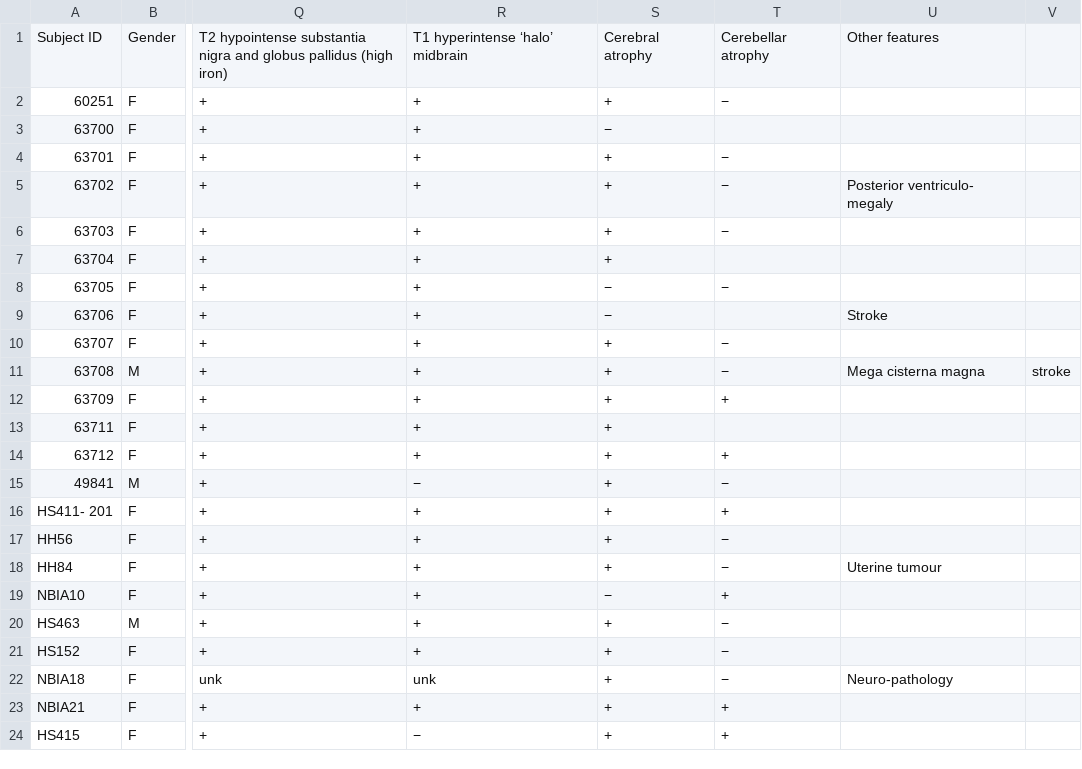
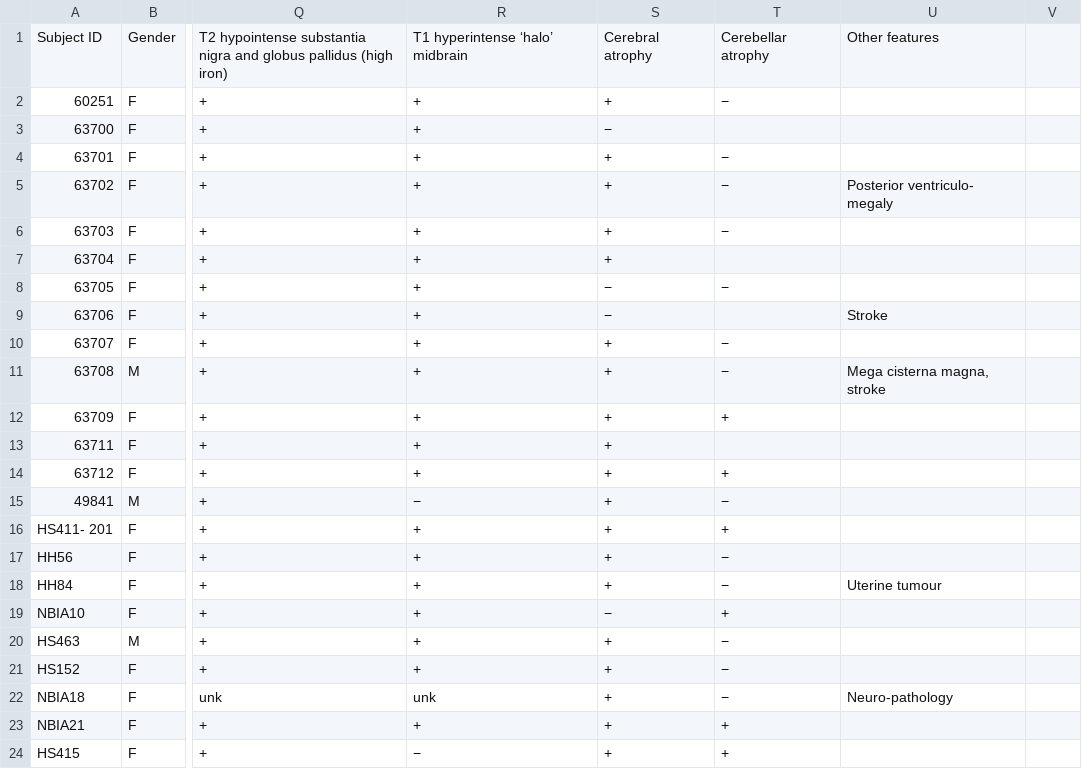
Before and after one commit to apraga/notes, a CSV file: recherche/wdr45/data_hayflick2013.csv, drawn as a sheet; only a part is shown, gaps mark what is left out; the diff names each change by its address in the sheet, - before the commit and + after, or states it on an @@ line.

Commit message:
Corrected data issue

```diff
--- a/recherche/wdr45/data_hayflick2013.csv
+++ b/recherche/wdr45/data_hayflick2013.csv
-U11: Mega cisterna magna
+U11: Mega cisterna magna, stroke
-V11: stroke
+V11: (empty)
```
